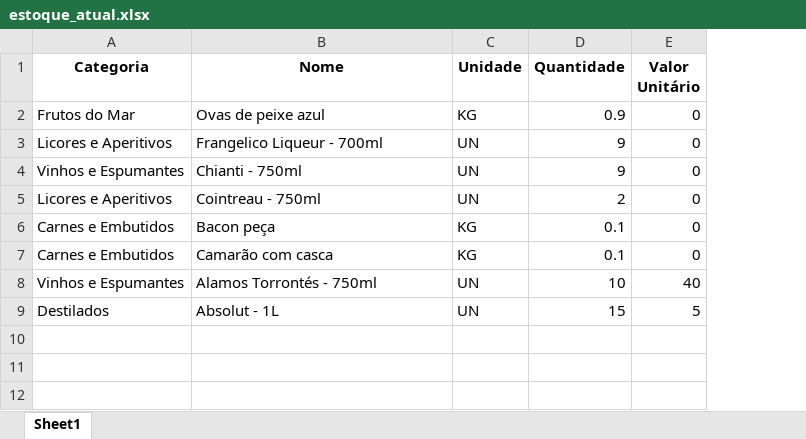
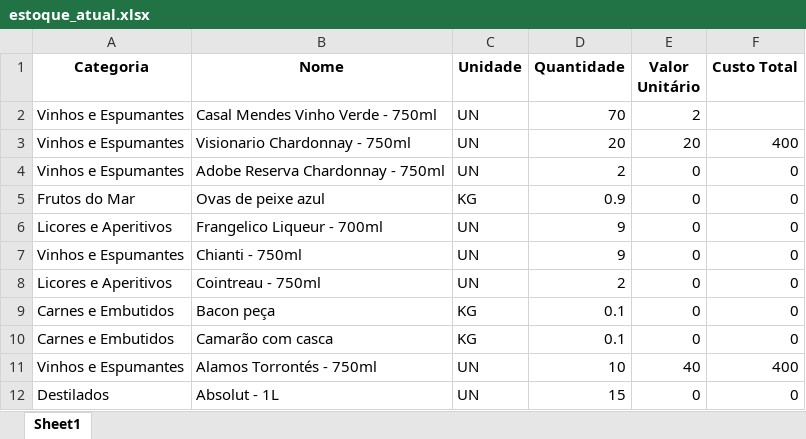
Before and after one commit to Caua1705/FujiStock, an Excel workbook: dados/estoque_atual.xlsx, sheet Sheet1, drawn as a sheet; values as stored, in another font and other column widths than the file's, no borders; addresses are those after the commit; the diff names each change by its address in the sheet, - before the commit and + after, or states it on an @@ line.

```diff
--- a/dados/estoque_atual.xlsx (sheet Sheet1)
+++ b/dados/estoque_atual.xlsx (sheet Sheet1)
+column F (Custo Total), rows 5-12: 0 | 0 | 0 | 0 | 0 | 0 | 400 | 0
+row 2: Vinhos e Espumantes | Casal Mendes Vinho Verde - 750ml | UN | 70 | 2
+row 3: Vinhos e Espumantes | Visionario Chardonnay - 750ml | UN | 20 | 20 | 400
+row 4: Vinhos e Espumantes | Adobe Reserva Chardonnay - 750ml | UN | 2 | 0 | 0
-E12 (Valor Unitário): 5
+E12 (Valor Unitário): 0
```
Also changed, not shown: dados/historico_custos.xlsx, dados/movimentação_estoque.xlsx, 4 other files.
